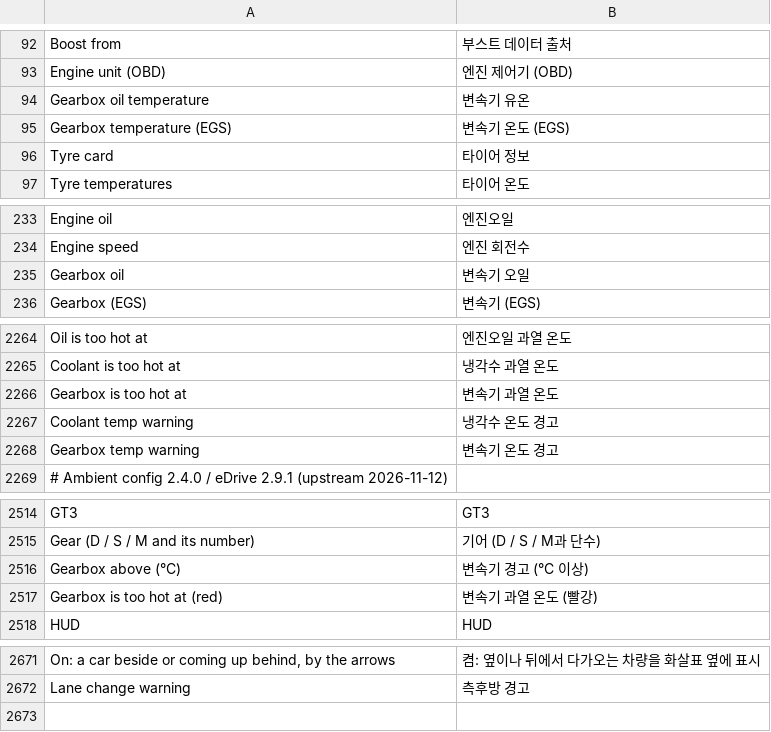
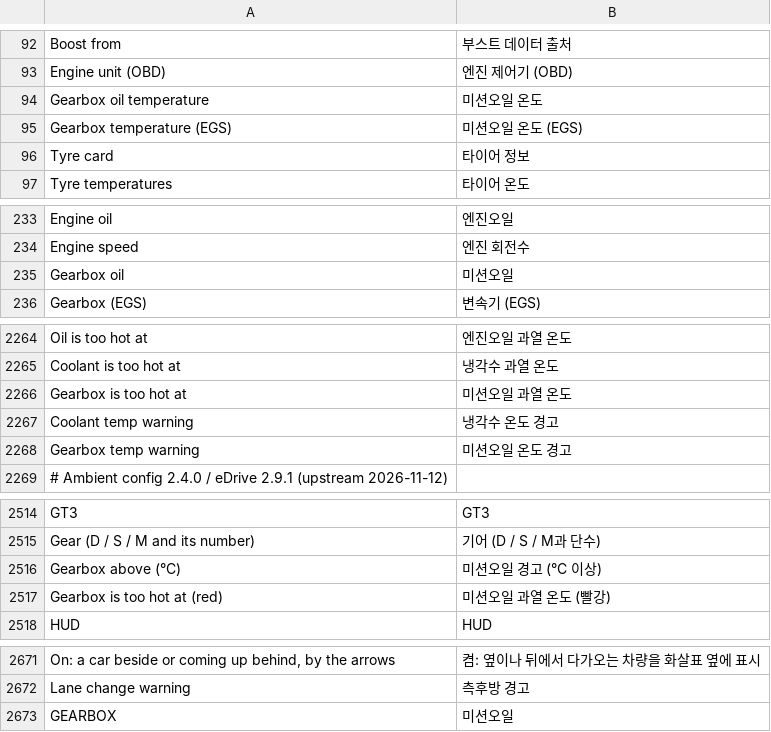
Before and after one commit to akakingj/idrive7-cluster-info, a TSV file: kit/runtime/locales/ko.tsv, drawn as a sheet; only a part is shown, gaps mark what is left out; the diff covers the shown part only.

```diff
--- a/kit/runtime/locales/ko.tsv
+++ b/kit/runtime/locales/ko.tsv
@@ -93,4 +93,4 @@ Boost from	부스트 데이터 출처
 Engine unit (OBD)	엔진 제어기 (OBD)
-Gearbox oil temperature	변속기 유온
-Gearbox temperature (EGS)	변속기 온도 (EGS)
+Gearbox oil temperature	미션오일 온도
+Gearbox temperature (EGS)	미션오일 온도 (EGS)
 Tyre card	타이어 정보
@@ -234,3 +234,3 @@ Engine oil	엔진오일
 Engine speed	엔진 회전수
-Gearbox oil	변속기 오일
+Gearbox oil	미션오일
 Gearbox (EGS)	변속기 (EGS)
@@ -2265,5 +2265,5 @@ Oil is too hot at	엔진오일 과열 온도
 Coolant is too hot at	냉각수 과열 온도
-Gearbox is too hot at	변속기 과열 온도
+Gearbox is too hot at	미션오일 과열 온도
 Coolant temp warning	냉각수 온도 경고
-Gearbox temp warning	변속기 온도 경고
+Gearbox temp warning	미션오일 온도 경고
 # Ambient config 2.4.0 / eDrive 2.9.1 (upstream 2026-11-12)
@@ -2515,4 +2515,4 @@ GT3	GT3
 Gear (D / S / M and its number)	기어 (D / S / M과 단수)
-Gearbox above (°C)	변속기 경고 (°C 이상)
-Gearbox is too hot at (red)	변속기 과열 온도 (빨강)
+Gearbox above (°C)	미션오일 경고 (°C 이상)
+Gearbox is too hot at (red)	미션오일 과열 온도 (빨강)
 HUD	HUD
@@ -2672 +2672,2 @@ On: a car beside or coming up behind, by the arrows	켬: 옆이나 뒤에서 다
 Lane change warning	측후방 경고
+GEARBOX	미션오일
```
Also changed, not shown: 3 edited cells elsewhere in this file, 4 other files.
